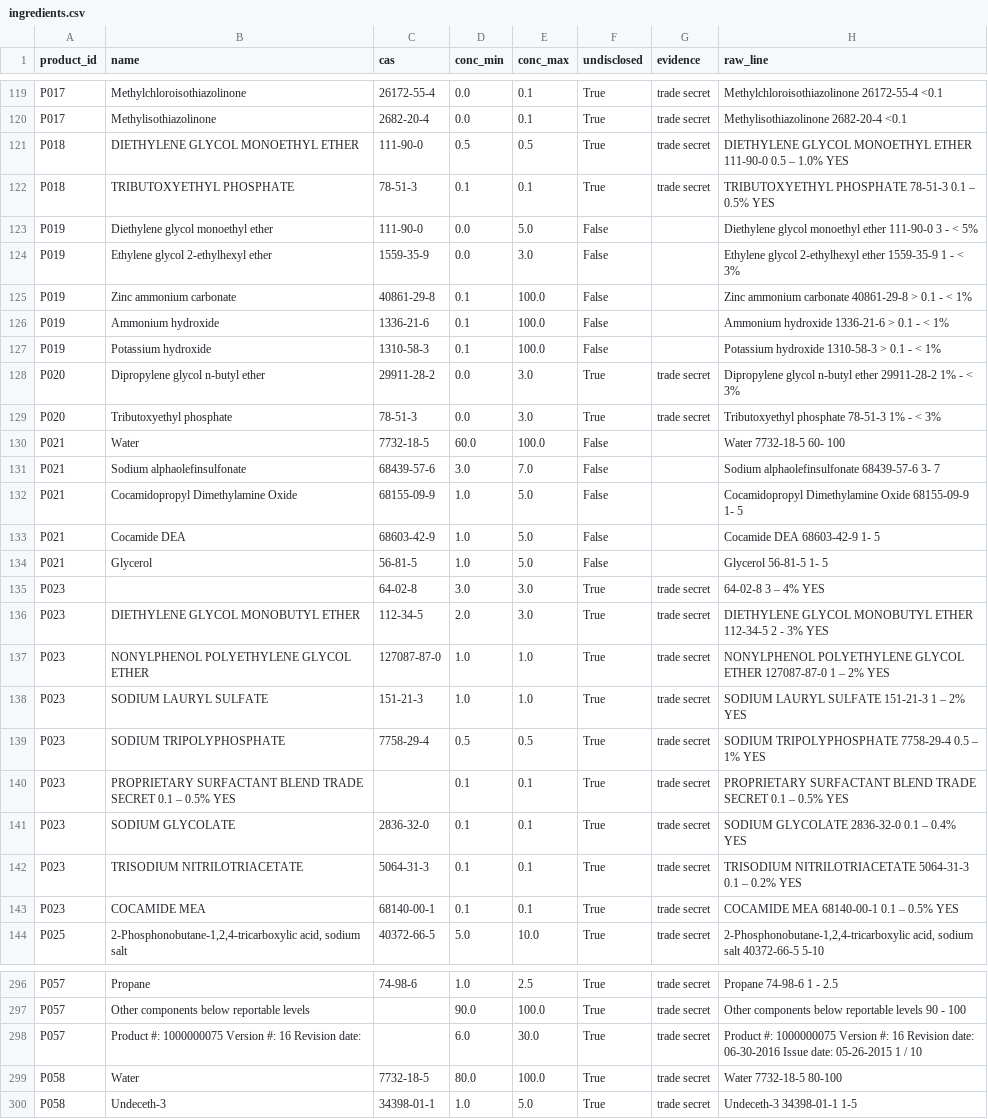
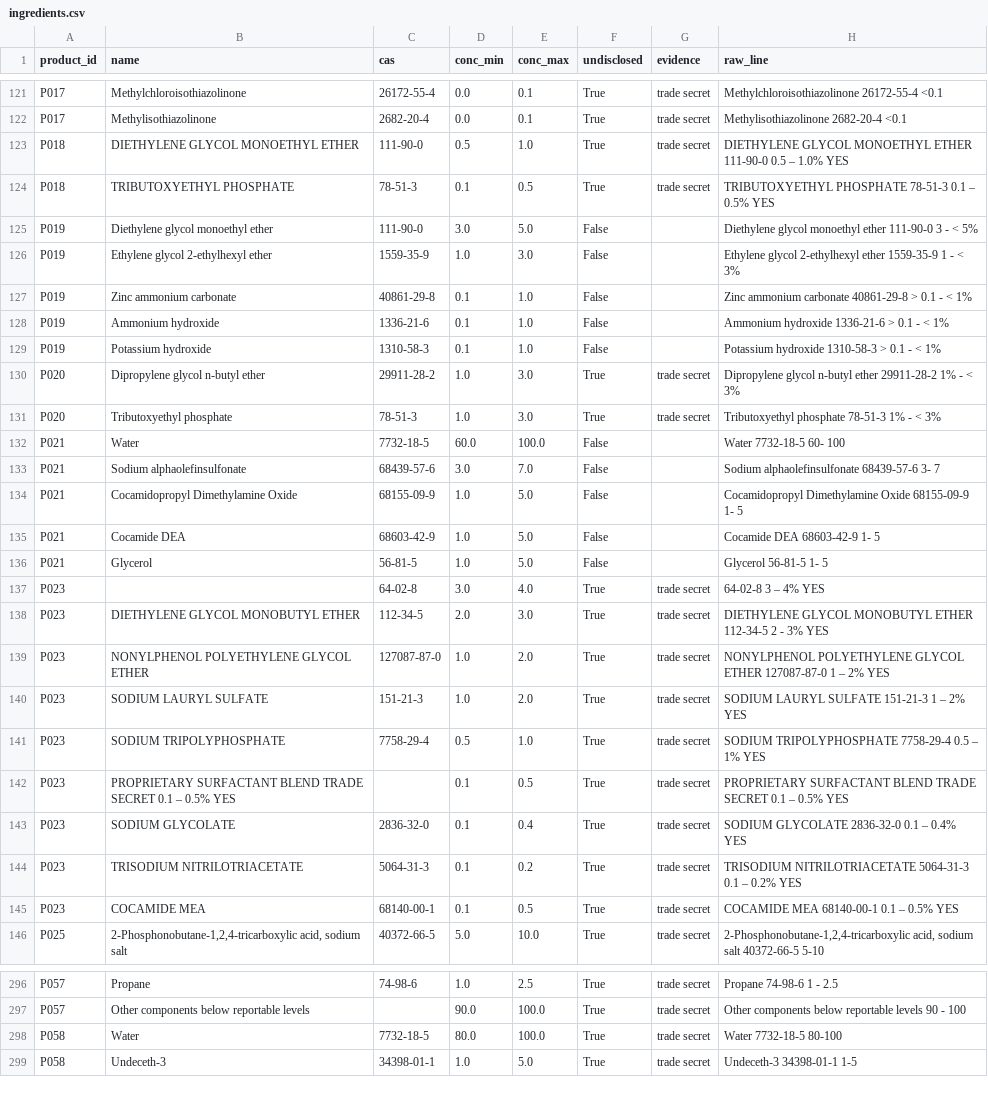
Before and after one commit to shreya189283y/sds-audit, a CSV file: data/ingredients.csv, drawn as a sheet; only a part is shown, gaps mark what is left out; the diff covers the shown part only.

```diff
--- a/data/ingredients.csv
+++ b/data/ingredients.csv
@@ -120,11 +122,11 @@ P017,Methylchloroisothiazolinone,26172-55-4,0.0,0.1,True,trade secret,Methylchlo
 P017,Methylisothiazolinone,2682-20-4,0.0,0.1,True,trade secret,Methylisothiazolinone 2682-20-4 <0.1
-P018,DIETHYLENE GLYCOL MONOETHYL ETHER,111-90-0,0.5,0.5,True,trade secret,DIETHYLENE GLYCOL MONOETHYL ETHER 111-90-0 0.5 – 1.0% YES
-P018,TRIBUTOXYETHYL PHOSPHATE,78-51-3,0.1,0.1,True,trade secret,TRIBUTOXYETHYL PHOSPHATE 78-51-3 0.1 – 0.5% YES
-P019,Diethylene glycol monoethyl ether,111-90-0,0.0,5.0,False,,Diethylene glycol monoethyl ether 111-90-0 3 - < 5%
-P019,Ethylene glycol 2-ethylhexyl ether,1559-35-9,0.0,3.0,False,,Ethylene glycol 2-ethylhexyl ether 1559-35-9 1 - < 3%
-P019,Zinc ammonium carbonate,40861-29-8,0.1,100.0,False,,Zinc ammonium carbonate 40861-29-8 > 0.1 - < 1%
-P019,Ammonium hydroxide,1336-21-6,0.1,100.0,False,,Ammonium hydroxide 1336-21-6 > 0.1 - < 1%
-P019,Potassium hydroxide,1310-58-3,0.1,100.0,False,,Potassium hydroxide 1310-58-3 > 0.1 - < 1%
-P020,Dipropylene glycol n-butyl ether,29911-28-2,0.0,3.0,True,trade secret,Dipropylene glycol n-butyl ether 29911-28-2 1% - < 3%
-P020,Tributoxyethyl phosphate,78-51-3,0.0,3.0,True,trade secret,Tributoxyethyl phosphate 78-51-3 1% - < 3%
+P018,DIETHYLENE GLYCOL MONOETHYL ETHER,111-90-0,0.5,1.0,True,trade secret,DIETHYLENE GLYCOL MONOETHYL ETHER 111-90-0 0.5 – 1.0% YES
+P018,TRIBUTOXYETHYL PHOSPHATE,78-51-3,0.1,0.5,True,trade secret,TRIBUTOXYETHYL PHOSPHATE 78-51-3 0.1 – 0.5% YES
+P019,Diethylene glycol monoethyl ether,111-90-0,3.0,5.0,False,,Diethylene glycol monoethyl ether 111-90-0 3 - < 5%
+P019,Ethylene glycol 2-ethylhexyl ether,1559-35-9,1.0,3.0,False,,Ethylene glycol 2-ethylhexyl ether 1559-35-9 1 - < 3%
+P019,Zinc ammonium carbonate,40861-29-8,0.1,1.0,False,,Zinc ammonium carbonate 40861-29-8 > 0.1 - < 1%
+P019,Ammonium hydroxide,1336-21-6,0.1,1.0,False,,Ammonium hydroxide 1336-21-6 > 0.1 - < 1%
+P019,Potassium hydroxide,1310-58-3,0.1,1.0,False,,Potassium hydroxide 1310-58-3 > 0.1 - < 1%
+P020,Dipropylene glycol n-butyl ether,29911-28-2,1.0,3.0,True,trade secret,Dipropylene glycol n-butyl ether 29911-28-2 1% - < 3%
+P020,Tributoxyethyl phosphate,78-51-3,1.0,3.0,True,trade secret,Tributoxyethyl phosphate 78-51-3 1% - < 3%
 P021,Water,7732-18-5,60.0,100.0,False,,Water 7732-18-5 60- 100
@@ -134,11 +136,11 @@ P021,Cocamide DEA,68603-42-9,1.0,5.0,False,,Cocamide DEA 68603-42-9 1- 5
 P021,Glycerol,56-81-5,1.0,5.0,False,,Glycerol 56-81-5 1- 5
-P023,,64-02-8,3.0,3.0,True,trade secret,64-02-8 3 – 4% YES
+P023,,64-02-8,3.0,4.0,True,trade secret,64-02-8 3 – 4% YES
 P023,DIETHYLENE GLYCOL MONOBUTYL ETHER,112-34-5,2.0,3.0,True,trade secret,DIETHYLENE GLYCOL MONOBUTYL ETHER 112-34-5 2 - 3% YES
-P023,NONYLPHENOL POLYETHYLENE GLYCOL ETHER,127087-87-0,1.0,1.0,True,trade secret,NONYLPHENOL POLYETHYLENE GLYCOL ETHER 127087-87-0 1 – 2% YES
-P023,SODIUM LAURYL SULFATE,151-21-3,1.0,1.0,True,trade secret,SODIUM LAURYL SULFATE 151-21-3 1 – 2% YES
-P023,SODIUM TRIPOLYPHOSPHATE,7758-29-4,0.5,0.5,True,trade secret,SODIUM TRIPOLYPHOSPHATE 7758-29-4 0.5 – 1% YES
-P023,PROPRIETARY SURFACTANT BLEND TRADE SECRET 0.1 – 0.5% YES,,0.1,0.1,True,trade secret,PROPRIETARY SURFACTANT BLEND TRADE SECRET 0.1 – 0.5% YES
-P023,SODIUM GLYCOLATE,2836-32-0,0.1,0.1,True,trade secret,SODIUM GLYCOLATE 2836-32-0 0.1 – 0.4% YES
-P023,TRISODIUM NITRILOTRIACETATE,5064-31-3,0.1,0.1,True,trade secret,TRISODIUM NITRILOTRIACETATE 5064-31-3 0.1 – 0.2% YES
-P023,COCAMIDE MEA,68140-00-1,0.1,0.1,True,trade secret,COCAMIDE MEA 68140-00-1 0.1 – 0.5% YES
+P023,NONYLPHENOL POLYETHYLENE GLYCOL ETHER,127087-87-0,1.0,2.0,True,trade secret,NONYLPHENOL POLYETHYLENE GLYCOL ETHER 127087-87-0 1 – 2% YES
+P023,SODIUM LAURYL SULFATE,151-21-3,1.0,2.0,True,trade secret,SODIUM LAURYL SULFATE 151-21-3 1 – 2% YES
+P023,SODIUM TRIPOLYPHOSPHATE,7758-29-4,0.5,1.0,True,trade secret,SODIUM TRIPOLYPHOSPHATE 7758-29-4 0.5 – 1% YES
+P023,PROPRIETARY SURFACTANT BLEND TRADE SECRET 0.1 – 0.5% YES,,0.1,0.5,True,trade secret,PROPRIETARY SURFACTANT BLEND TRADE SECRET 0.1 – 0.5% YES
+P023,SODIUM GLYCOLATE,2836-32-0,0.1,0.4,True,trade secret,SODIUM GLYCOLATE 2836-32-0 0.1 – 0.4% YES
+P023,TRISODIUM NITRILOTRIACETATE,5064-31-3,0.1,0.2,True,trade secret,TRISODIUM NITRILOTRIACETATE 5064-31-3 0.1 – 0.2% YES
+P023,COCAMIDE MEA,68140-00-1,0.1,0.5,True,trade secret,COCAMIDE MEA 68140-00-1 0.1 – 0.5% YES
 P025,"2-Phosphonobutane-1,2,4-tricarboxylic acid, sodium salt",40372-66-5,5.0,10.0,True,trade secret,"2-Phosphonobutane-1,2,4-tricarboxylic acid, sodium salt 40372-66-5 5-10"
@@ -297,3 +297,2 @@ P057,Propane,74-98-6,1.0,2.5,True,trade secret,Propane 74-98-6 1 - 2.5
 P057,Other components below reportable levels,,90.0,100.0,True,trade secret,Other components below reportable levels 90 - 100
-P057,Product #: 1000000075 Version #: 16 Revision date:,,6.0,30.0,True,trade secret,Product #: 1000000075 Version #: 16 Revision date: 06-30-2016 Issue date: 05-26-2015 1 / 10
 P058,Water,7732-18-5,80.0,100.0,True,trade secret,Water 7732-18-5 80-100
```
Also changed, not shown: 2 added rows, 6 removed rows and 35 edited cells elsewhere in this file, data/extract_failures.csv, 5 other files.
